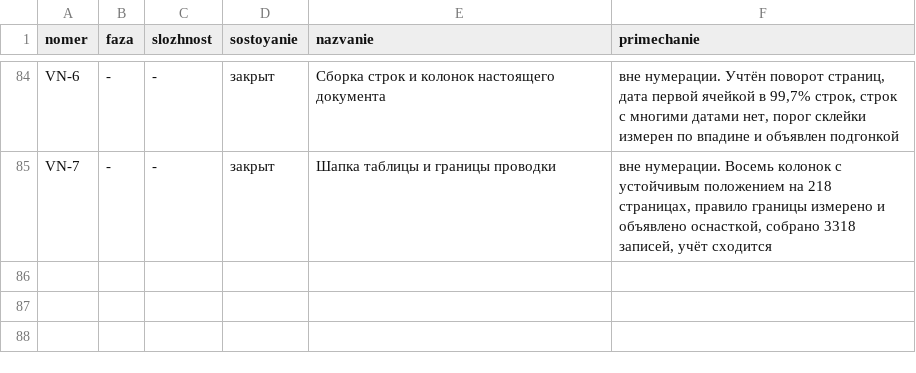
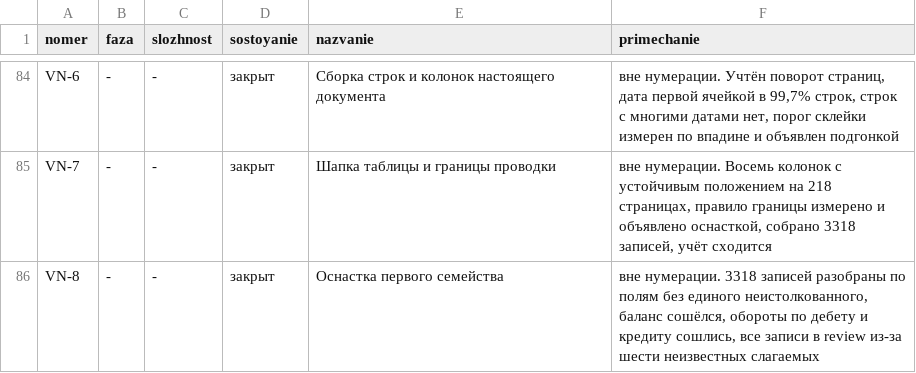
Before and after one commit to lordrubano/stanok-pult, a CSV file: registry.csv, drawn as a sheet; only a part is shown, gaps mark what is left out.

```diff
--- a/registry.csv
+++ b/registry.csv
@@ -85 +85,2 @@ VN-6;-;-;закрыт;Сборка строк и колонок настояще
 VN-7;-;-;закрыт;Шапка таблицы и границы проводки;вне нумерации. Восемь колонок с устойчивым положением на 218 страницах, правило границы измерено и объявлено оснасткой, собрано 3318 записей, учёт сходится
+VN-8;-;-;закрыт;Оснастка первого семейства;вне нумерации. 3318 записей разобраны по полям без единого неистолкованного, баланс сошёлся, обороты по дебету и кредиту сошлись, все записи в review из-за шести неизвестных слагаемых
```
Also changed, not shown: 7 other files.
